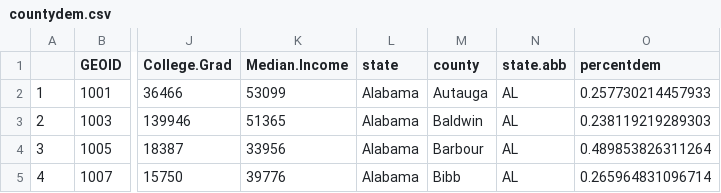
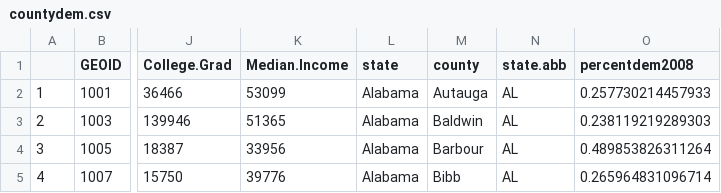
Before and after one commit to TobiasDeKara/pda_final_project, a CSV file: data/countydem.csv, drawn as a sheet; only a part is shown, gaps mark what is left out; the diff names each change by its address in the sheet, - before the commit and + after, or states it on an @@ line.

Commit message:
Update countydem.csv

```diff
--- a/data/countydem.csv
+++ b/data/countydem.csv
-O1: percentdem
+O1: percentdem2008
```
